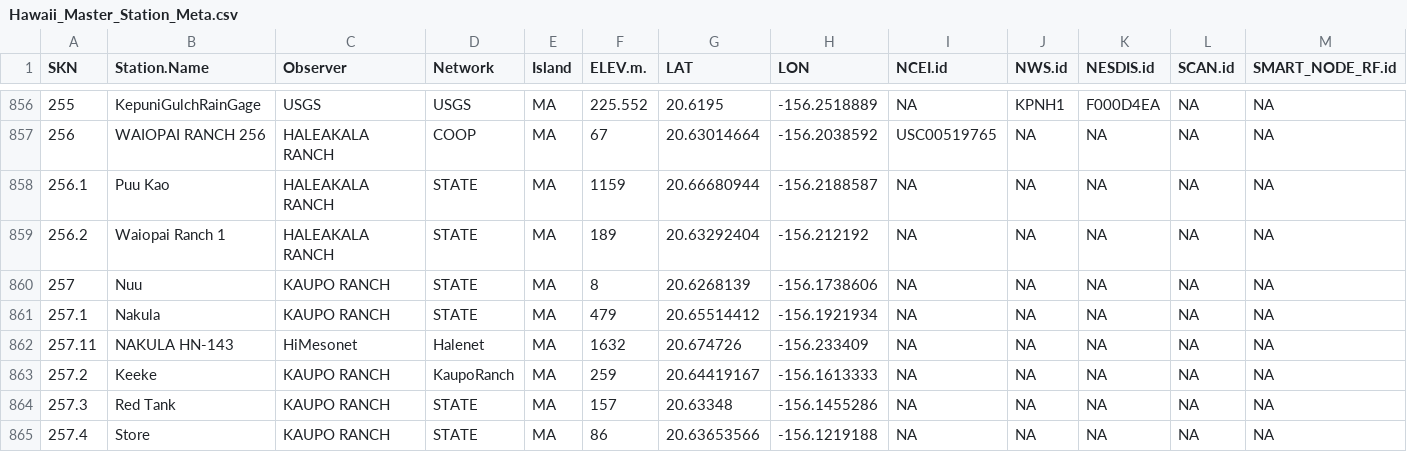
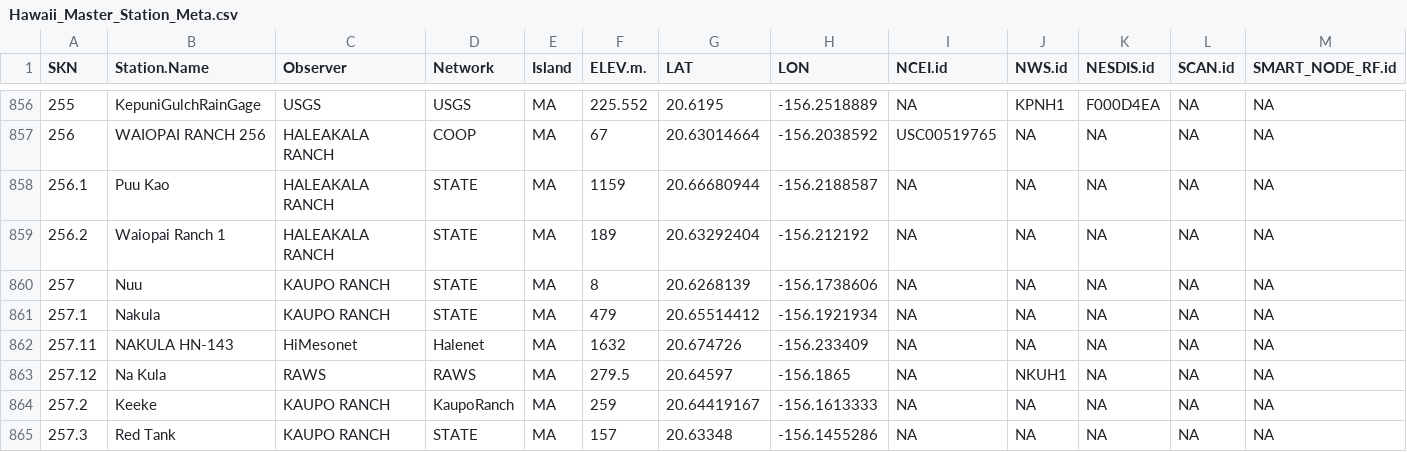
Before and after one commit to ikewai/hawaii_wx_station_mgmt_container, a CSV file: Hawaii_Master_Station_Meta.csv, drawn as a sheet; only a part is shown, gaps mark what is left out; the shorter side is filled out with more unchanged rows.

Commit message:
Update Hawaii_Master_Station_Meta.csv added Na Kula RAWS
SKN: 257.12
NAME: Na Kula
NETWORK: RAWS

```diff
--- a/Hawaii_Master_Station_Meta.csv
+++ b/Hawaii_Master_Station_Meta.csv
@@ -862,2 +862,3 @@
 257.11,"NAKULA HN-143","HiMesonet","Halenet","MA",1632,20.674726,-156.233409,NA,NA,NA,NA,NA
+257.12,"Na Kula","RAWS","RAWS","MA",279.5,20.64597,-156.1865,NA,"NKUH1",NA,NA,NA
 257.2,"Keeke","KAUPO RANCH","KaupoRanch","MA",259,20.64419167,-156.1613333,NA,NA,NA,NA,NA
```
